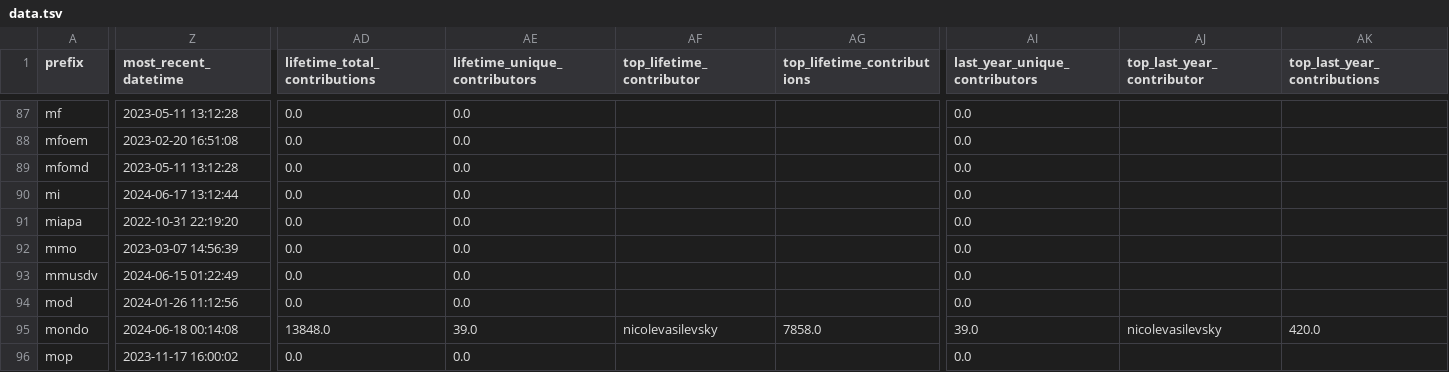
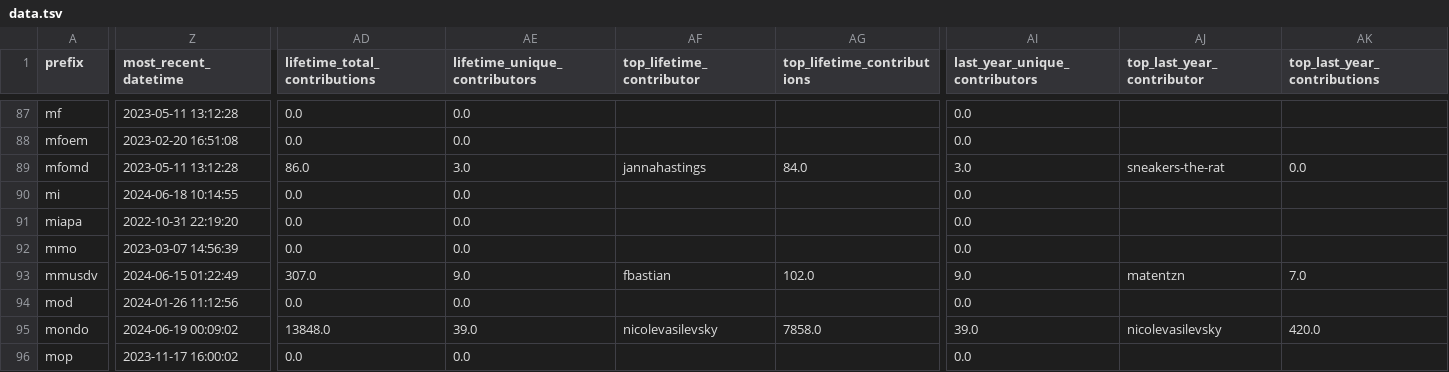
Before and after one commit to cthoyt/obo-community-health, a TSV file: data/data.tsv, drawn as a sheet; only a part is shown, gaps mark what is left out; the diff covers the shown part only; the diff names each change by its address in the sheet, - before the commit and + after, or states it on an @@ line.

```diff
--- a/data/data.tsv
+++ b/data/data.tsv
-AD89 (lifetime_total_contributions): 0.0
+AD89 (lifetime_total_contributions): 86.0
-AE89 (lifetime_unique_contributors): 0.0
+AE89 (lifetime_unique_contributors): 3.0
-AF89 (top_lifetime_contributor): (empty)
+AF89 (top_lifetime_contributor): jannahastings
-AG89 (top_lifetime_contributions): (empty)
+AG89 (top_lifetime_contributions): 84.0
-AI89 (last_year_unique_contributors): 0.0
+AI89 (last_year_unique_contributors): 3.0
-AJ89 (top_last_year_contributor): (empty)
+AJ89 (top_last_year_contributor): sneakers-the-rat
-AK89 (top_last_year_contributions): (empty)
+AK89 (top_last_year_contributions): 0.0
-Z90 (most_recent_datetime): 2024-06-17 13:12:44
+Z90 (most_recent_datetime): 2024-06-18 10:14:55
-AD93 (lifetime_total_contributions): 0.0
+AD93 (lifetime_total_contributions): 307.0
-AE93 (lifetime_unique_contributors): 0.0
+AE93 (lifetime_unique_contributors): 9.0
-AF93 (top_lifetime_contributor): (empty)
+AF93 (top_lifetime_contributor): fbastian
-AG93 (top_lifetime_contributions): (empty)
+AG93 (top_lifetime_contributions): 102.0
-AI93 (last_year_unique_contributors): 0.0
+AI93 (last_year_unique_contributors): 9.0
-AJ93 (top_last_year_contributor): (empty)
+AJ93 (top_last_year_contributor): matentzn
-AK93 (top_last_year_contributions): (empty)
+AK93 (top_last_year_contributions): 7.0
-Z95 (most_recent_datetime): 2024-06-18 00:14:08
+Z95 (most_recent_datetime): 2024-06-19 00:09:02
```
Also changed, not shown: 93 edited cells elsewhere in this file, 6 other files.
